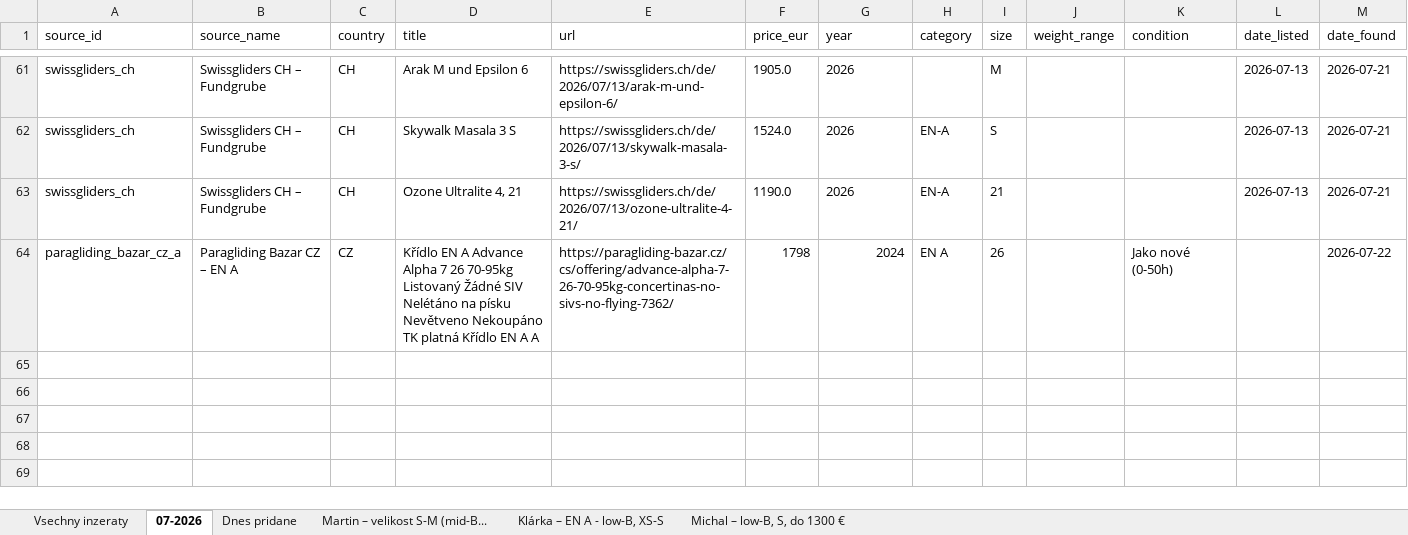
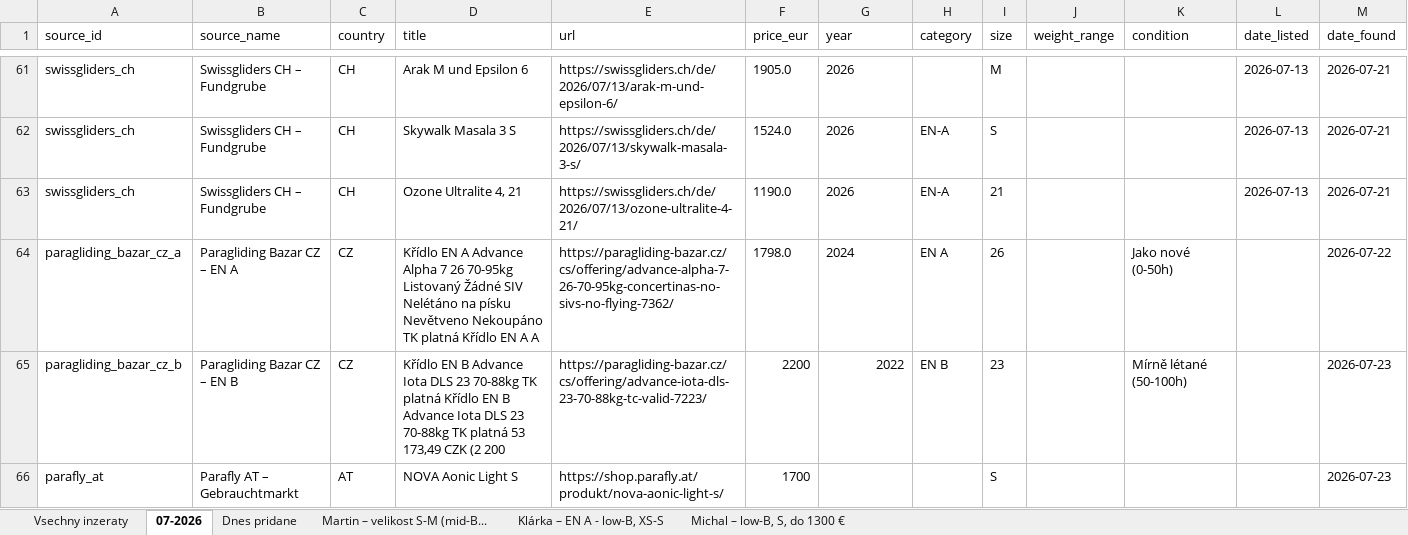
Before and after one commit to zimmema3/paragliding, an Excel workbook: data/bazar_watcher/listings.xlsx, sheet 07-2026, drawn as a sheet; only a part is shown, gaps mark what is left out; values as stored, in another font and other column widths than the file's, no borders; the diff names each change by its address in the sheet, - before the commit and + after, or states it on an @@ line.

```diff
--- a/data/bazar_watcher/listings.xlsx (sheet 07-2026)
+++ b/data/bazar_watcher/listings.xlsx (sheet 07-2026)
-F64 (price_eur): 1798
+F64 (price_eur): 1798.0
-G64 alignment: right
+G64 alignment: left
+row 65: paragliding_bazar_cz_b | Paragliding Bazar CZ – EN B | CZ | Křídlo EN B Advance Iota DLS 23 70-88kg TK platná Křídlo EN B Advance Iota DLS 23 70-88kg TK platná 53 173,49 CZK (2 200 | https://paragliding-bazar.cz/cs/offering/advance-iota-dls-23-70-88kg-tc-valid-7223/ | 2200 | 2022 | EN B | 23 |  | Mírně létané (50-100h) |  | 2026-07-23
+row 66: parafly_at | Parafly AT – Gebrauchtmarkt | AT | NOVA Aonic Light S | https://shop.parafly.at/produkt/nova-aonic-light-s/ | 1700 |  |  | S |  |  |  | 2026-07-23
```
Also changed, not shown: sheet Dnes pridane, sheet Klárka – EN A - low-B, XS-S, sheet Vsechny inzeraty, sheet Martin – velikost S-M (mid-B..., 1 other file.
